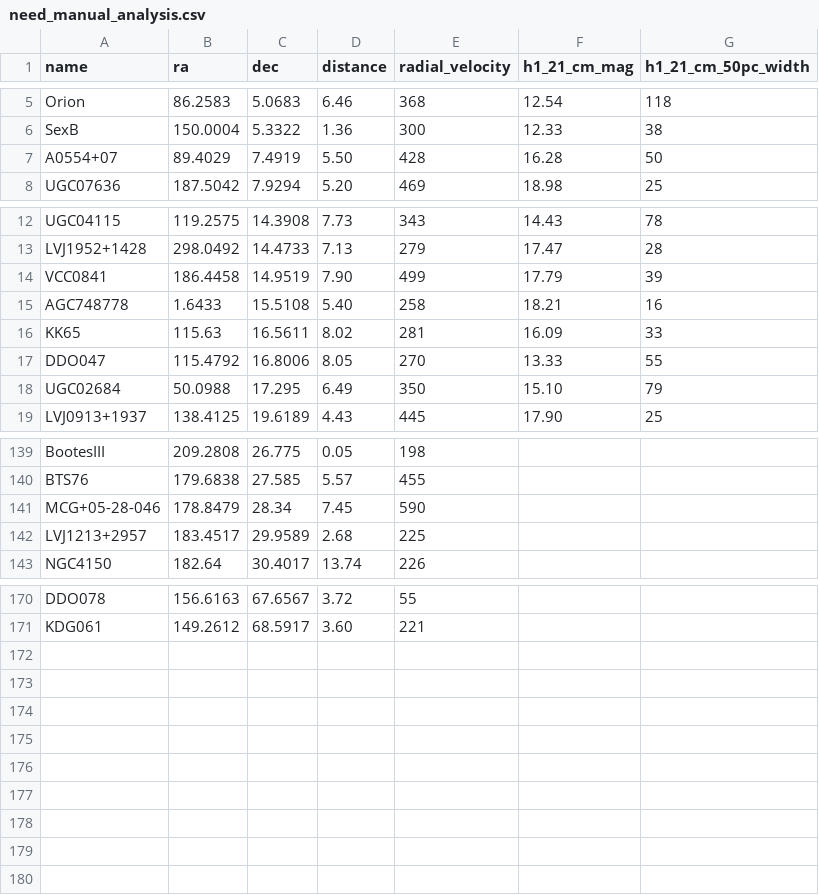
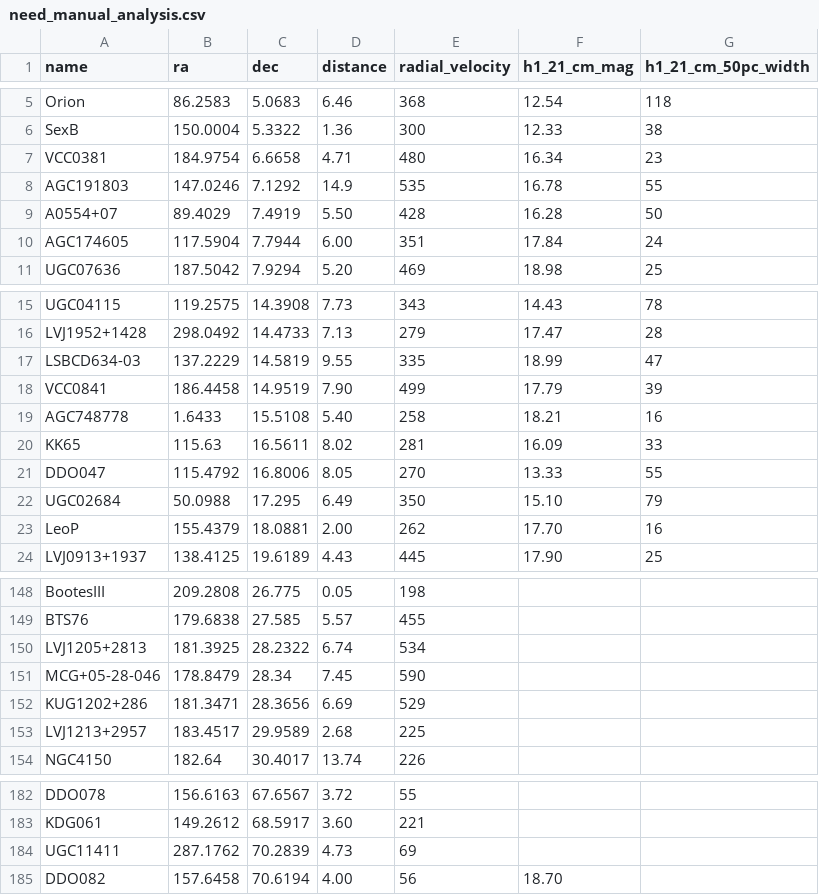
Before and after one commit to JBurke789/ebhis_scripts, a CSV file: workflow_results/need_manual_analysis.csv, drawn as a sheet; only a part is shown, gaps mark what is left out; the diff covers the shown part only; the diff names each change by its address in the sheet, - before the commit and + after, or states it on an @@ line.

```diff
--- a/workflow_results/need_manual_analysis.csv
+++ b/workflow_results/need_manual_analysis.csv
+row 7: VCC0381 | 184.9754 | 6.6658 | 4.71 | 480 | 16.34 | 23
+row 8: AGC191803 | 147.0246 | 7.1292 | 14.9 | 535 | 16.78 | 55
+row 10: AGC174605 | 117.5904 | 7.7944 | 6.00 | 351 | 17.84 | 24
+row 17: LSBCD634-03 | 137.2229 | 14.5819 | 9.55 | 335 | 18.99 | 47
+row 23: LeoP | 155.4379 | 18.0881 | 2.00 | 262 | 17.70 | 16
+row 150: LVJ1205+2813 | 181.3925 | 28.2322 | 6.74 | 534
+row 152: KUG1202+286 | 181.3471 | 28.3656 | 6.69 | 529
+row 184: UGC11411 | 287.1762 | 70.2839 | 4.73 | 69
+row 185: DDO082 | 157.6458 | 70.6194 | 4.00 | 56 | 18.70
```
Also changed, not shown: 5 added rows elsewhere in this file, workflow_results/final_results.csv, 15 other files.
